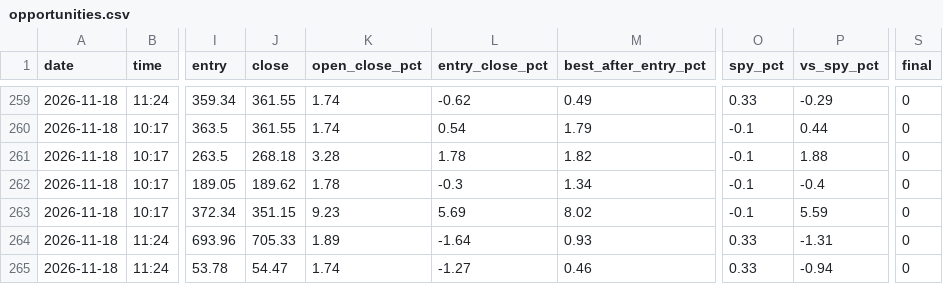
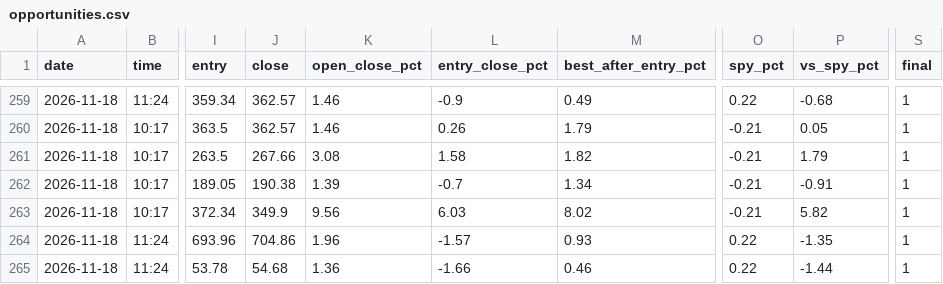
Before and after one commit to Cao-YMGG/Zero-or-Hero, a CSV file: journal/opportunities.csv, drawn as a sheet; only a part is shown, gaps mark what is left out; the diff covers the shown part only; the diff names each change by its address in the sheet, - before the commit and + after, or states it on an @@ line.

```diff
--- a/journal/opportunities.csv
+++ b/journal/opportunities.csv
-J259:J260 (close): 361.55
+J259:J260 (close): 362.57
-K259:K260 (open_close_pct): 1.74
+K259:K260 (open_close_pct): 1.46
-L259 (entry_close_pct): -0.62
+L259 (entry_close_pct): -0.9
-O259 (spy_pct): 0.33
+O259 (spy_pct): 0.22
-P259 (vs_spy_pct): -0.29
+P259 (vs_spy_pct): -0.68
-S259:S265 (final): 0
+S259:S265 (final): 1
-L260 (entry_close_pct): 0.54
+L260 (entry_close_pct): 0.26
-O260:O263 (spy_pct): -0.1
+O260:O263 (spy_pct): -0.21
-P260 (vs_spy_pct): 0.44
+P260 (vs_spy_pct): 0.05
-J261 (close): 268.18
+J261 (close): 267.66
-K261 (open_close_pct): 3.28
+K261 (open_close_pct): 3.08
-L261 (entry_close_pct): 1.78
+L261 (entry_close_pct): 1.58
-P261 (vs_spy_pct): 1.88
+P261 (vs_spy_pct): 1.79
-J262 (close): 189.62
+J262 (close): 190.38
-K262 (open_close_pct): 1.78
+K262 (open_close_pct): 1.39
-L262 (entry_close_pct): -0.3
+L262 (entry_close_pct): -0.7
-P262 (vs_spy_pct): -0.4
+P262 (vs_spy_pct): -0.91
-J263 (close): 351.15
+J263 (close): 349.9
-K263 (open_close_pct): 9.23
+K263 (open_close_pct): 9.56
-L263 (entry_close_pct): 5.69
+L263 (entry_close_pct): 6.03
-P263 (vs_spy_pct): 5.59
+P263 (vs_spy_pct): 5.82
-J264 (close): 705.33
+J264 (close): 704.86
-K264 (open_close_pct): 1.89
+K264 (open_close_pct): 1.96
-L264 (entry_close_pct): -1.64
+L264 (entry_close_pct): -1.57
-O264:O265 (spy_pct): 0.33
+O264:O265 (spy_pct): 0.22
-P264 (vs_spy_pct): -1.31
+P264 (vs_spy_pct): -1.35
-J265 (close): 54.47
+J265 (close): 54.68
-K265 (open_close_pct): 1.74
+K265 (open_close_pct): 1.36
-L265 (entry_close_pct): -1.27
+L265 (entry_close_pct): -1.66
-P265 (vs_spy_pct): -0.94
+P265 (vs_spy_pct): -1.44
```
Also changed, not shown: 40 edited cells elsewhere in this file, 1 other file.
